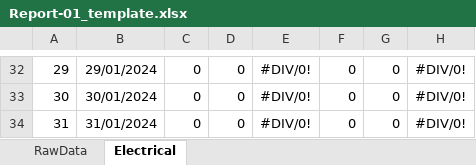
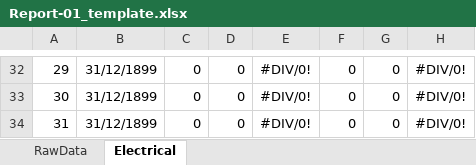
Before and after one commit to phakpoomc/improx-broker, an Excel workbook: Report-01_template.xlsx, sheet Electrical, drawn as a sheet; only a part is shown, gaps mark what is left out; values as stored, in another font and other column widths than the file's, no borders; the diff covers the shown part only; the diff names each change by its address in the sheet, - before the commit and + after, or states it on an @@ line.

```diff
--- a/Report-01_template.xlsx (sheet Electrical)
+++ b/Report-01_template.xlsx (sheet Electrical)
-B32: 29/01/2024
+B32: 31/12/1899
-B33: 30/01/2024
+B33: 31/12/1899
-B34: 31/01/2024
+B34: 31/12/1899
```
Also changed, not shown: 28 edited cells elsewhere in this sheet, Report-02_energy_template.xlsx, 7 other files.
